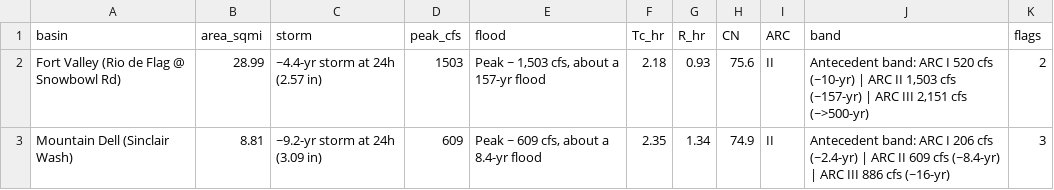
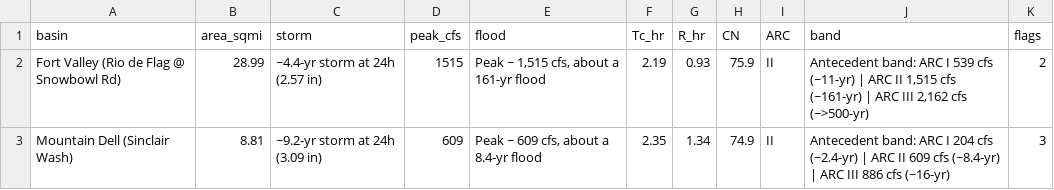
Before and after one commit to nbdusza1175/azstormintel, a CSV file: site/data/events/2026-10-30/model/event_summary_oct30_nov2_2026.csv, drawn as a sheet.

```diff
--- a/site/data/events/2026-10-30/model/event_summary_oct30_nov2_2026.csv
+++ b/site/data/events/2026-10-30/model/event_summary_oct30_nov2_2026.csv
@@ -1,3 +1,3 @@
 basin,area_sqmi,storm,peak_cfs,flood,Tc_hr,R_hr,CN,ARC,band,flags
-Fort Valley (Rio de Flag @ Snowbowl Rd),28.99,~4.4-yr storm at 24h (2.57 in),1503,"Peak ~ 1,503 cfs, about a 157-yr flood",2.18,0.93,75.6,II,"Antecedent band: ARC I 520 cfs (~10-yr) | ARC II 1,503 cfs (~157-yr) | ARC III 2,151 cfs (~>500-yr)",2
-Mountain Dell (Sinclair Wash),8.81,~9.2-yr storm at 24h (3.09 in),609,"Peak ~ 609 cfs, about a 8.4-yr flood",2.35,1.34,74.9,II,Antecedent band: ARC I 206 cfs (~2.4-yr) | ARC II 609 cfs (~8.4-yr) | ARC III 886 cfs (~16-yr),3
+Fort Valley (Rio de Flag @ Snowbowl Rd),28.99,~4.4-yr storm at 24h (2.57 in),1515,"Peak ~ 1,515 cfs, about a 161-yr flood",2.19,0.93,75.9,II,"Antecedent band: ARC I 539 cfs (~11-yr) | ARC II 1,515 cfs (~161-yr) | ARC III 2,162 cfs (~>500-yr)",2
+Mountain Dell (Sinclair Wash),8.81,~9.2-yr storm at 24h (3.09 in),609,"Peak ~ 609 cfs, about a 8.4-yr flood",2.35,1.34,74.9,II,Antecedent band: ARC I 204 cfs (~2.4-yr) | ARC II 609 cfs (~8.4-yr) | ARC III 886 cfs (~16-yr),3
```
Also changed, not shown: site/data/events/2026-10-30/model/fort_valley/hydrograph.csv, site/data/events/2026-10-30/model/mountain_dell/hydrograph.csv, 20 other files.
